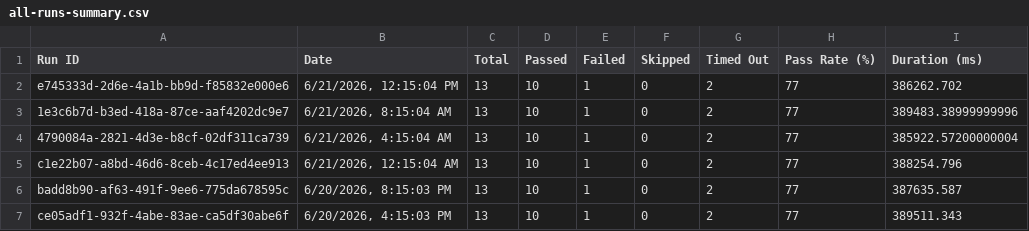
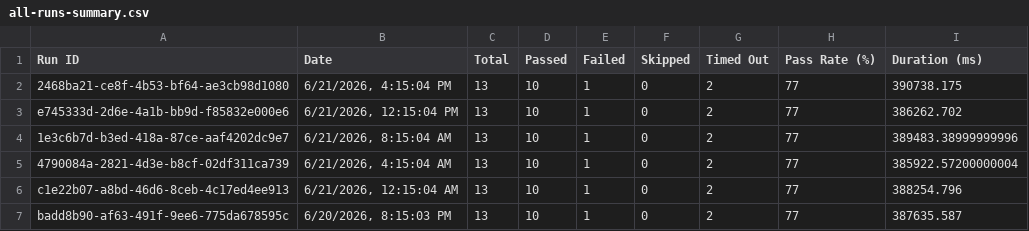
Before and after one commit to saira-uwc/asksam-datascience-automation, a CSV file: docs/exports/all-runs-summary.csv, drawn as a sheet; only a part is shown; the shorter side is filled out with more unchanged rows.

```diff
--- a/docs/exports/all-runs-summary.csv
+++ b/docs/exports/all-runs-summary.csv
@@ -1,2 +1,3 @@
 Run ID,Date,Total,Passed,Failed,Skipped,Timed Out,Pass Rate (%),Duration (ms)
+"2468ba21-ce8f-4b53-bf64-ae3cb98d1080","6/21/2026, 4:15:04 PM",13,10,1,0,2,77,390738.175
 "e745333d-2d6e-4a1b-bb9d-f85832e000e6","6/21/2026, 12:15:04 PM",13,10,1,0,2,77,386262.702
```
Also changed, not shown: docs/exports/current-run.csv, 16 other files.
